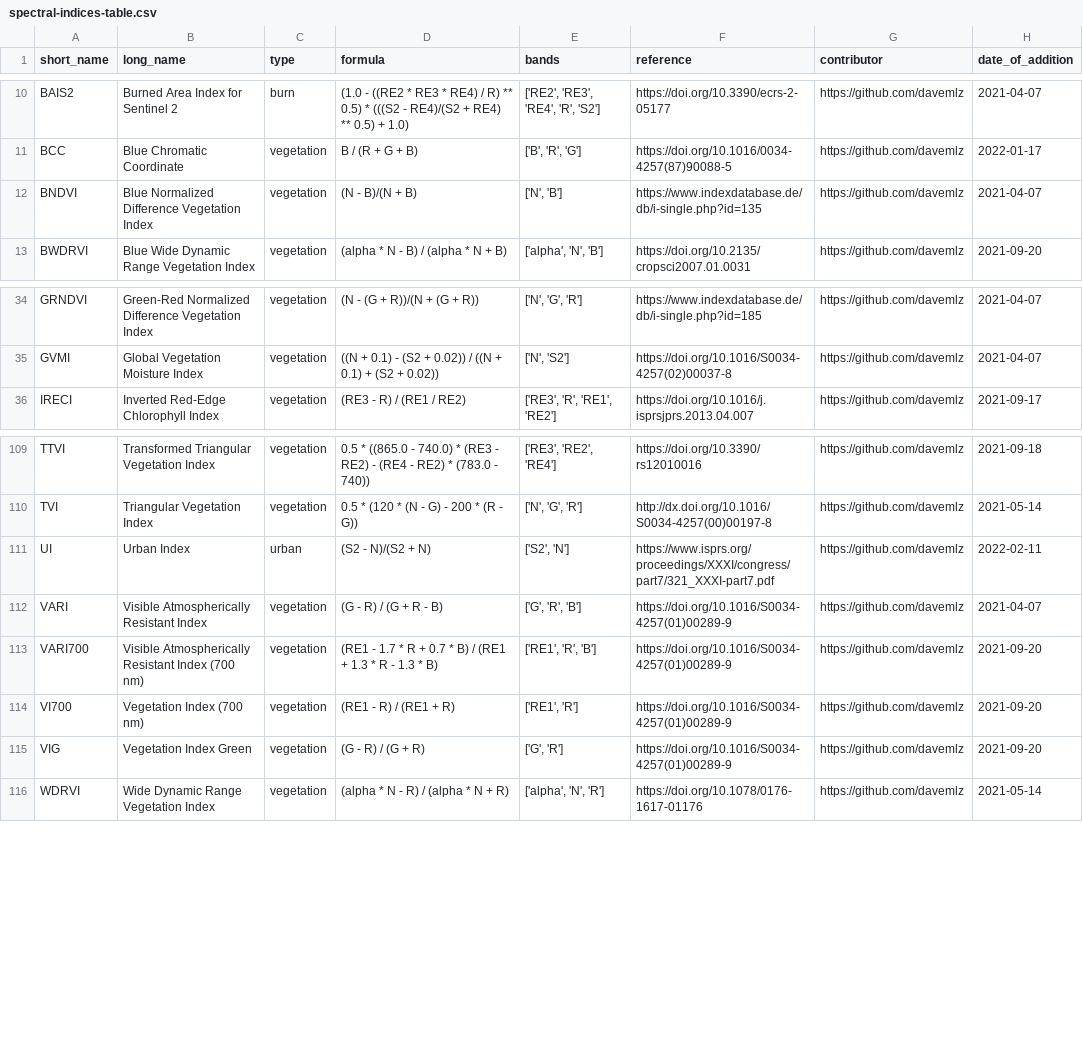
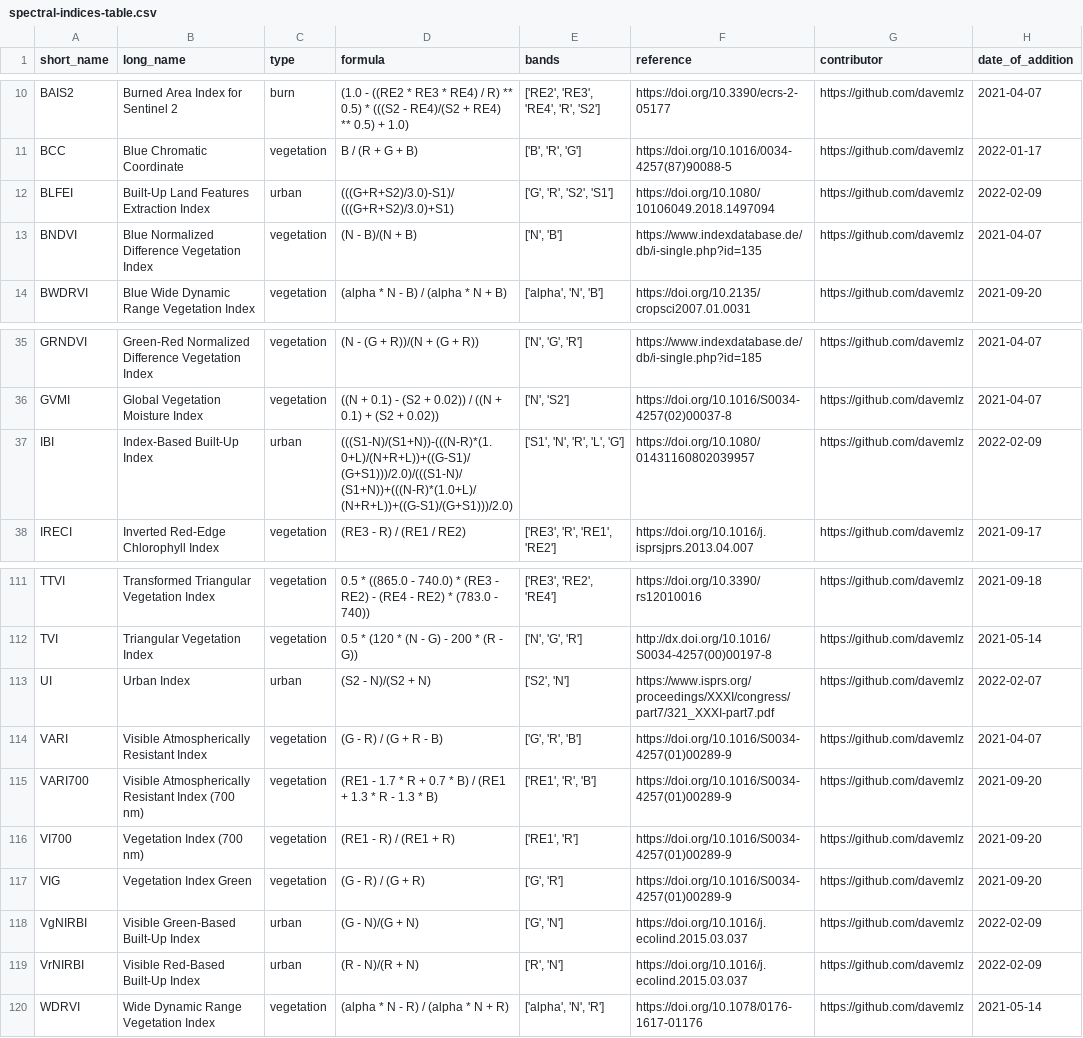
Before and after one commit to awesome-spectral-indices/awesome-spectral-indices, a CSV file: output/spectral-indices-table.csv, drawn as a sheet; only a part is shown, gaps mark what is left out.

```diff
--- a/output/spectral-indices-table.csv
+++ b/output/spectral-indices-table.csv
@@ -11,2 +11,3 @@ BAIS2,Burned Area Index for Sentinel 2,burn,(1.0 - ((RE2 * RE3 * RE4) / R) ** 0.
 BCC,Blue Chromatic Coordinate,vegetation,B / (R + G + B),"['B', 'R', 'G']",https://doi.org/10.1016/0034-4257(87)90088-5,https://github.com/davemlz,2022-01-17
+BLFEI,Built-Up Land Features Extraction Index,urban,(((G+R+S2)/3.0)-S1)/(((G+R+S2)/3.0)+S1),"['G', 'R', 'S2', 'S1']",https://doi.org/10.1080/10106049.2018.1497094,https://github.com/davemlz,2022-02-09
 BNDVI,Blue Normalized Difference Vegetation Index,vegetation,(N - B)/(N + B),"['N', 'B']",https://www.indexdatabase.de/db/i-single.php?id=135,https://github.com/davemlz,2021-04-07
@@ -35,2 +36,3 @@ GRNDVI,Green-Red Normalized Difference Vegetation Index,vegetation,(N - (G + R))
 GVMI,Global Vegetation Moisture Index,vegetation,((N + 0.1) - (S2 + 0.02)) / ((N + 0.1) + (S2 + 0.02)),"['N', 'S2']",https://doi.org/10.1016/S0034-4257(02)00037-8,https://github.com/davemlz,2021-04-07
+IBI,Index-Based Built-Up Index,urban,(((S1-N)/(S1+N))-(((N-R)*(1.0+L)/(N+R+L))+((G-S1)/(G+S1)))/2.0)/(((S1-N)/(S1+N))+(((N-R)*(1.0+L)/(N+R+L))+((G-S1)/(G+S1)))/2.0),"['S1', 'N', 'R', 'L', 'G']",https://doi.org/10.1080/01431160802039957,https://github.com/davemlz,2022-02-09
 IRECI,Inverted Red-Edge Chlorophyll Index,vegetation,(RE3 - R) / (RE1 / RE2),"['RE3', 'R', 'RE1', 'RE2']",https://doi.org/10.1016/j.isprsjprs.2013.04.007,https://github.com/davemlz,2021-09-17
@@ -110,3 +112,3 @@ TTVI,Transformed Triangular Vegetation Index,vegetation,0.5 * ((865.0 - 740.0) *
 TVI,Triangular Vegetation Index,vegetation,0.5 * (120 * (N - G) - 200 * (R - G)),"['N', 'G', 'R']",http://dx.doi.org/10.1016/S0034-4257(00)00197-8,https://github.com/davemlz,2021-05-14
-UI,Urban Index,urban,(S2 - N)/(S2 + N),"['S2', 'N']",https://www.isprs.org/proceedings/XXXI/congress/part7/321_XXXI-part7.pdf,https://github.com/davemlz,2022-02-11
+UI,Urban Index,urban,(S2 - N)/(S2 + N),"['S2', 'N']",https://www.isprs.org/proceedings/XXXI/congress/part7/321_XXXI-part7.pdf,https://github.com/davemlz,2022-02-07
 VARI,Visible Atmospherically Resistant Index,vegetation,(G - R) / (G + R - B),"['G', 'R', 'B']",https://doi.org/10.1016/S0034-4257(01)00289-9,https://github.com/davemlz,2021-04-07
@@ -115,2 +117,4 @@ VI700,Vegetation Index (700 nm),vegetation,(RE1 - R) / (RE1 + R),"['RE1', 'R']",
 VIG,Vegetation Index Green,vegetation,(G - R) / (G + R),"['G', 'R']",https://doi.org/10.1016/S0034-4257(01)00289-9,https://github.com/davemlz,2021-09-20
+VgNIRBI,Visible Green-Based Built-Up Index,urban,(G - N)/(G + N),"['G', 'N']",https://doi.org/10.1016/j.ecolind.2015.03.037,https://github.com/davemlz,2022-02-09
+VrNIRBI,Visible Red-Based Built-Up Index,urban,(R - N)/(R + N),"['R', 'N']",https://doi.org/10.1016/j.ecolind.2015.03.037,https://github.com/davemlz,2022-02-09
 WDRVI,Wide Dynamic Range Vegetation Index,vegetation,(alpha * N - R) / (alpha * N + R),"['alpha', 'N', 'R']",https://doi.org/10.1078/0176-1617-01176,https://github.com/davemlz,2021-05-14
```
Also changed, not shown: docs/_static/indices_urban.csv, 1 other file.
